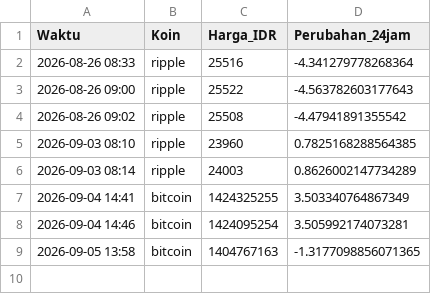
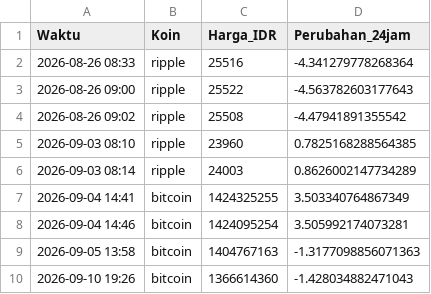
Before and after one commit to rafhmdbhny/sakupintar-care, a CSV file: Data_kripto.csv, drawn as a sheet.

```diff
--- a/Data_kripto.csv
+++ b/Data_kripto.csv
@@ -8,2 +8,3 @@ Waktu,Koin,Harga_IDR,Perubahan_24jam
 2026-09-04 14:46,bitcoin,1424095254,3.505992174073281
-2026-09-05 13:58,bitcoin,1404767163,-1.3177098856071365
+2026-09-05 13:58,bitcoin,1404767163,-1.3177098856071363
+2026-09-10 19:26,bitcoin,1366614360,-1.428034882471043
```
Also changed, not shown: 13 other files.
